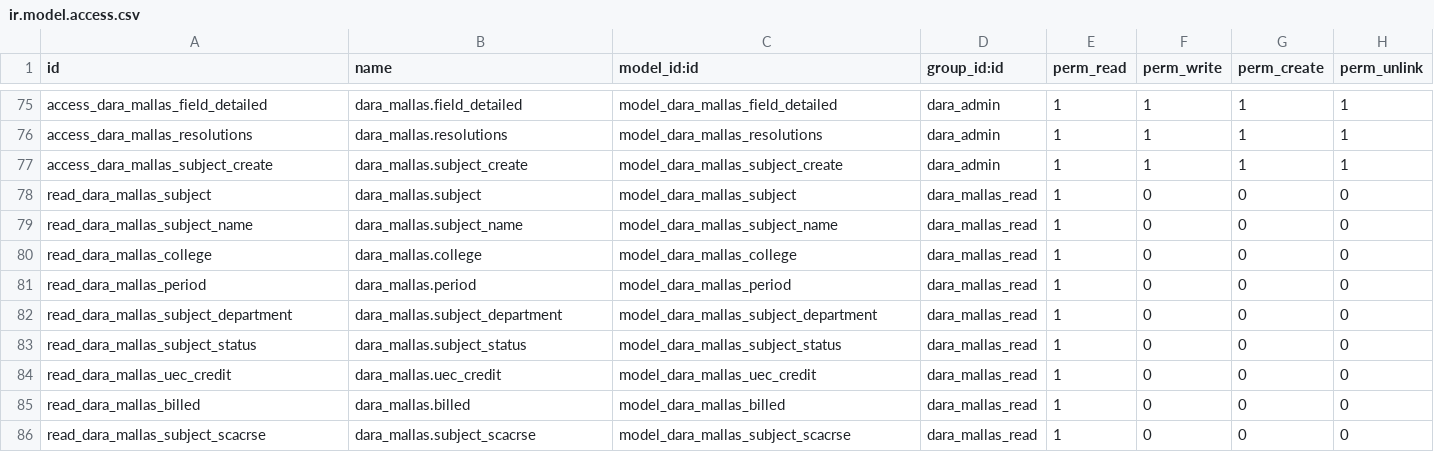
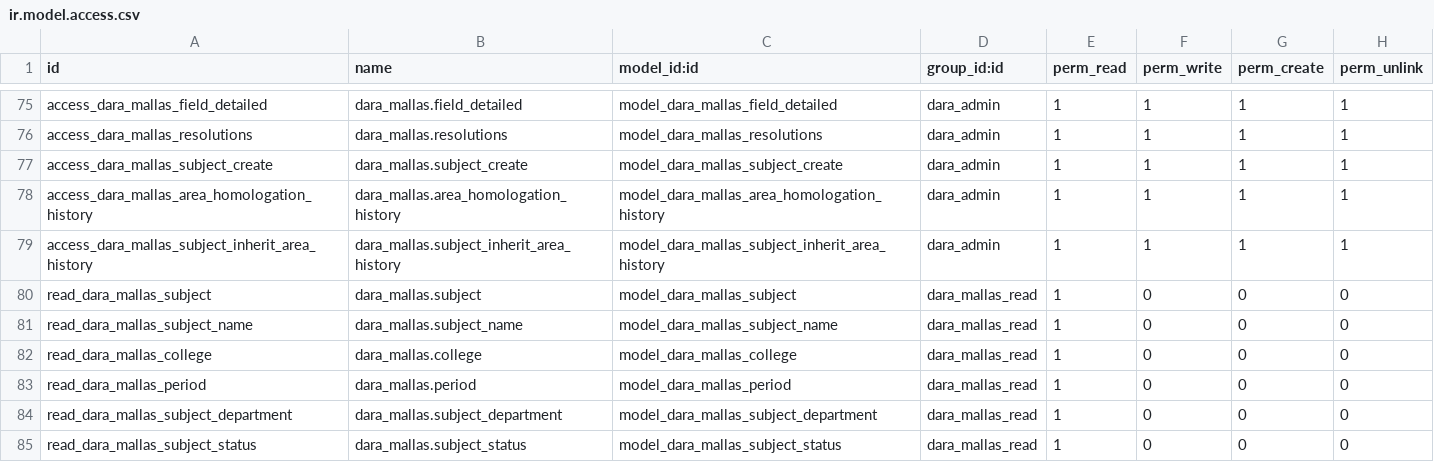
Before and after one commit to Alexander-Udla/test_dara_mallas, a CSV file: security/ir.model.access.csv, drawn as a sheet; only a part is shown, gaps mark what is left out; the shorter side is filled out with more unchanged rows; the diff names each change by its address in the sheet, - before the commit and + after, or states it on an @@ line.

Commit message:
se agrega funcionalidad para copiar y generar reportes en area periodo, para malla congelada

```diff
--- a/security/ir.model.access.csv
+++ b/security/ir.model.access.csv
+row 78: access_dara_mallas_area_homologation_history | dara_mallas.area_homologation_history | model_dara_mallas_area_homologation_history | dara_admin | 1 | 1 | 1 | 1
+row 79: access_dara_mallas_subject_inherit_area_history | dara_mallas.subject_inherit_area_history | model_dara_mallas_subject_inherit_area_history | dara_admin | 1 | 1 | 1 | 1
```
Also changed, not shown: 3 other files.
